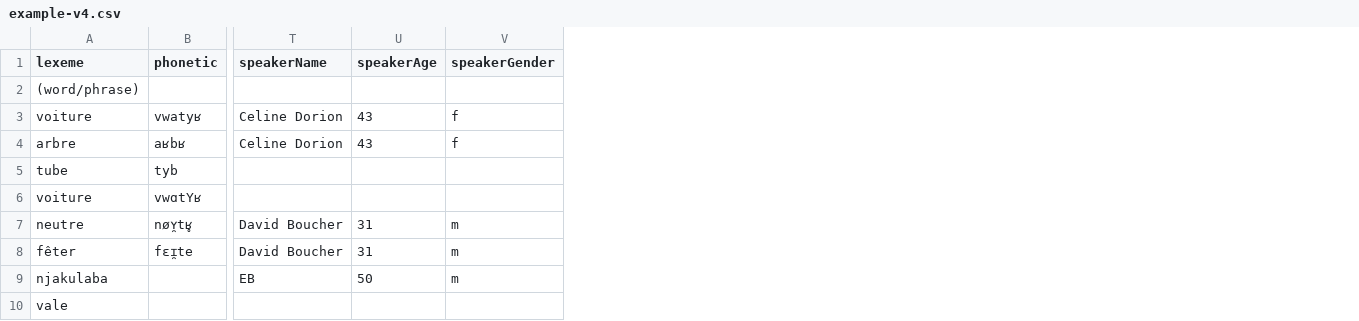
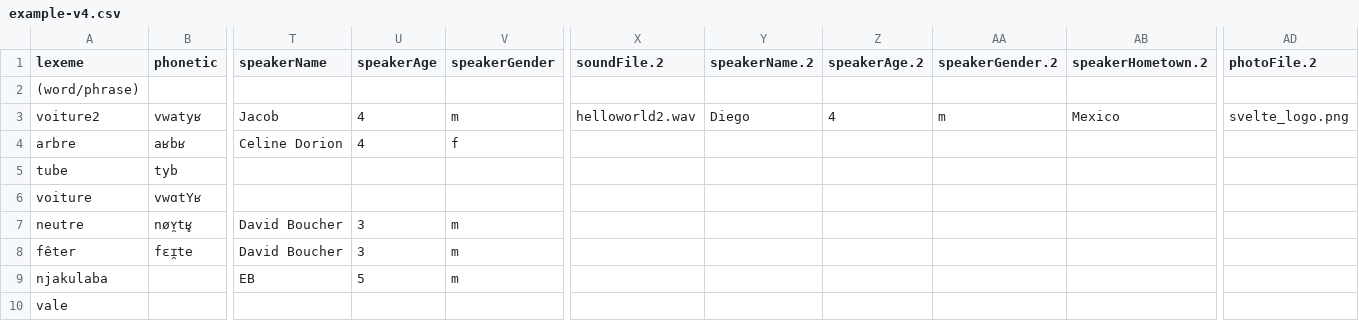
Before and after one commit to livingtongues/living-dictionaries, a CSV file: packages/scripts/import/data/example-v4/example-v4.csv, drawn as a sheet; only a part is shown, gaps mark what is left out; the diff covers the shown part only; the diff names each change by its address in the sheet, - before the commit and + after, or states it on an @@ line.

Commit message:
allow import multiple audio data (#585)
* allow import multiple audio data

* test multiple media imports are working

```diff
--- a/packages/scripts/import/data/example-v4/example-v4.csv
+++ b/packages/scripts/import/data/example-v4/example-v4.csv
+column X (soundFile.2), row 3: helloworld2.wav
+column Y (speakerName.2), row 3: Diego
+column Z (speakerAge.2), row 3: 4
+column AA (speakerGender.2), row 3: m
+column AB (speakerHometown.2), row 3: Mexico
+column AD (photoFile.2), row 3: svelte_logo.png
-A3 (lexeme): voiture
+A3 (lexeme): voiture2
-T3 (speakerName): Celine Dorion
+T3 (speakerName): Jacob
-U3:U4 (speakerAge): 43
+U3:U4 (speakerAge): 4
-V3 (speakerGender): f
+V3 (speakerGender): m
-U7:U8 (speakerAge): 31
+U7:U8 (speakerAge): 3
-U9 (speakerAge): 50
+U9 (speakerAge): 5
```
Also changed, not shown: 1 edited cell elsewhere in this file, 3 other files.
